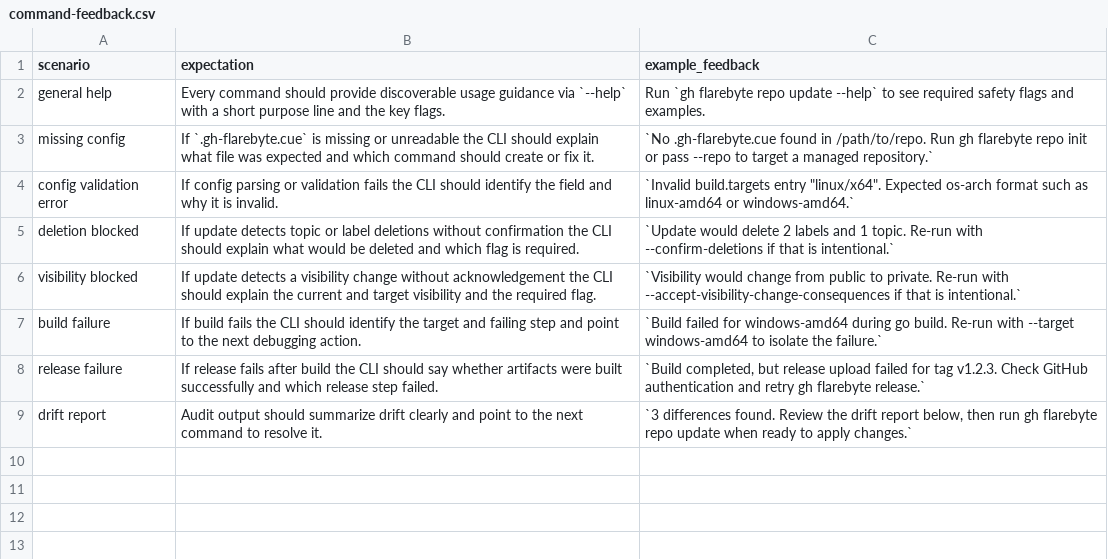
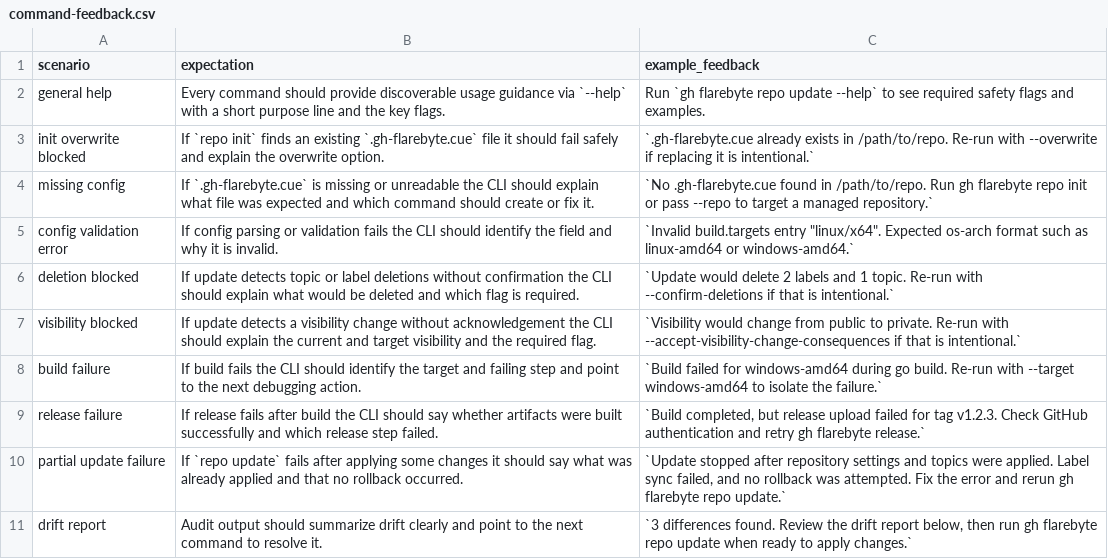
Before and after one commit to flarebyte/gh-flarebyte, a CSV file: doc/design-meta/examples/command-feedback.csv, drawn as a sheet; the diff names each change by its address in the sheet, - before the commit and + after, or states it on an @@ line.

```diff
--- a/doc/design-meta/examples/command-feedback.csv
+++ b/doc/design-meta/examples/command-feedback.csv
+row 3: init overwrite blocked | If `repo init` finds an existing `.gh-flarebyte.cue` file it should fail safely and explain the overwrite option. | `.gh-flarebyte.cue already exists in /path/to/repo. Re-run with --overwrite if replacing it is intentional.`
+row 10: partial update failure | If `repo update` fails after applying some changes it should say what was already applied and that no rollback occurred. | `Update stopped after repository settings and topics were applied. Label sync failed, and no rollback was attempted. Fix the error and rerun gh flarebyte repo update.`
```
Also changed, not shown: doc/design-meta/examples/command-flags.csv, doc/design-meta/examples/command-success.csv, 4 other files.
